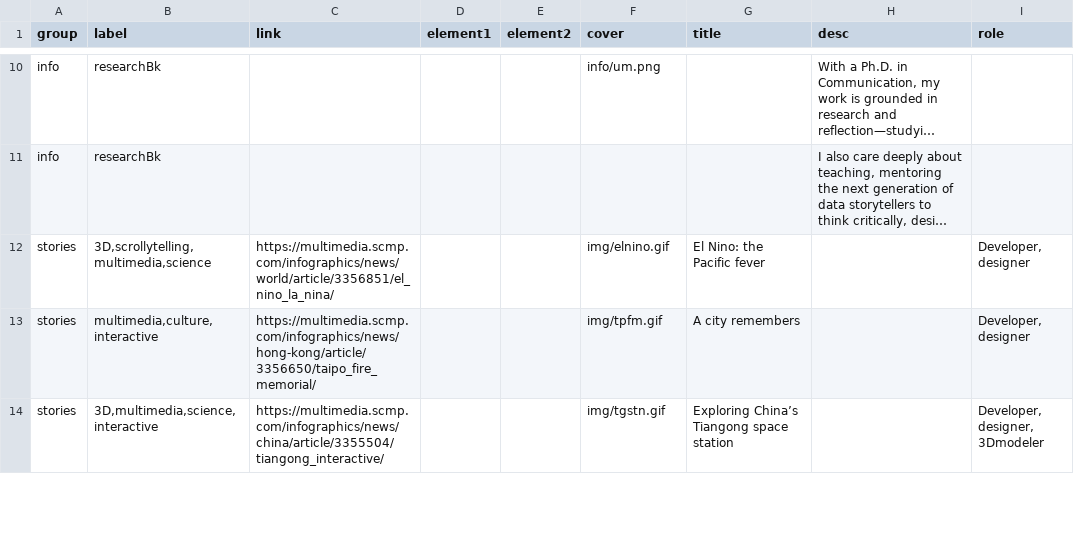
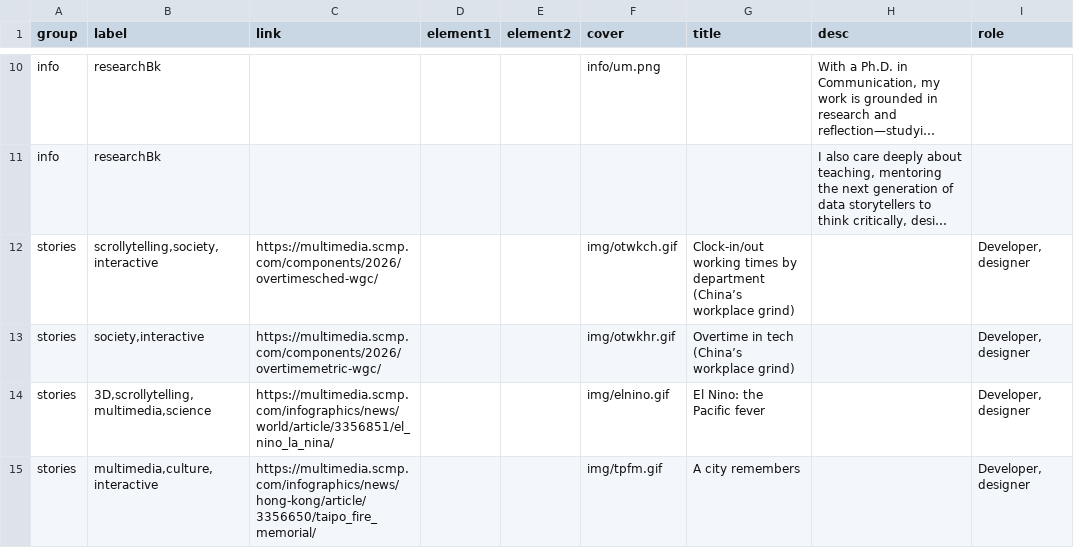
Before and after one commit to Catherine90010/catherine-ma-datastoryteller, a CSV file: projectDt.csv, drawn as a sheet; only a part is shown, gaps mark what is left out; the shorter side is filled out with more unchanged rows; long unchanged cells end in …; the diff names each change by its address in the sheet, - before the commit and + after, or states it on an @@ line.

Commit message:
Add files via upload

```diff
--- a/projectDt.csv
+++ b/projectDt.csv
+row 12: stories | scrollytelling,society,interactive | https://multimedia.scmp.com/components/2026/overtimesched-wgc/ |  |  | img/otwkch.gif | Clock-in/out working times by department (China’s workplace grind) |  | Developer, designer
+row 13: stories | society,interactive | https://multimedia.scmp.com/components/2026/overtimemetric-wgc/ |  |  | img/otwkhr.gif | Overtime in tech (China’s workplace grind) |  | Developer, designer
```
